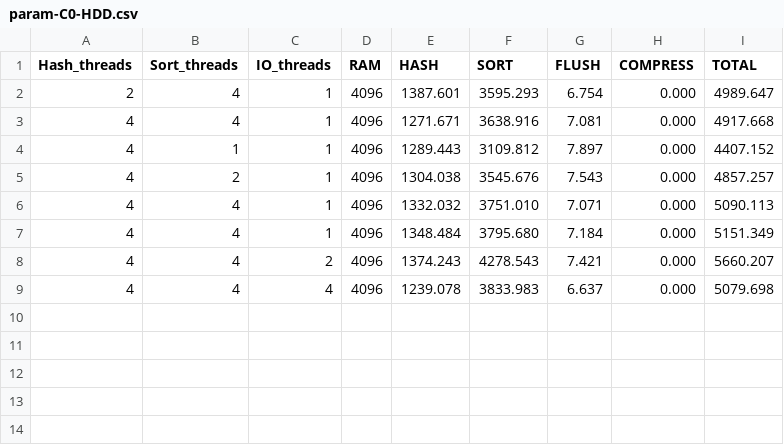
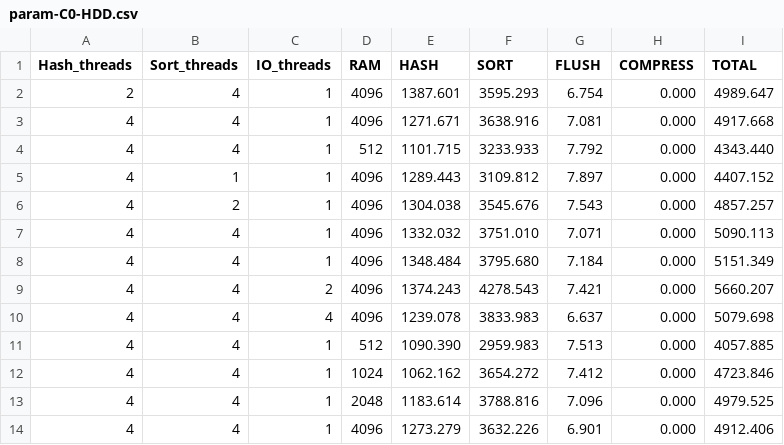
Before and after one commit to iraicu/vault, a CSV file: data/rpi5/param-C0-HDD.csv, drawn as a sheet.

Commit message:
new data

```diff
--- a/data/rpi5/param-C0-HDD.csv
+++ b/data/rpi5/param-C0-HDD.csv
@@ -3,2 +3,3 @@ Hash_threads,Sort_threads,IO_threads,RAM,HASH,SORT,FLUSH,COMPRESS,TOTAL
 4,4,1,4096,1271.671,3638.916,7.081,0.000,4917.668
+4,4,1,512,1101.715,3233.933,7.792,0.000,4343.440
 4,1,1,4096,1289.443,3109.812,7.897,0.000,4407.152
@@ -9 +10,5 @@ Hash_threads,Sort_threads,IO_threads,RAM,HASH,SORT,FLUSH,COMPRESS,TOTAL
 4,4,4,4096,1239.078,3833.983,6.637,0.000,5079.698
+4,4,1,512,1090.390,2959.983,7.513,0.000,4057.885
+4,4,1,1024,1062.162,3654.272,7.412,0.000,4723.846
+4,4,1,2048,1183.614,3788.816,7.096,0.000,4979.525
+4,4,1,4096,1273.279,3632.226,6.901,0.000,4912.406
```
